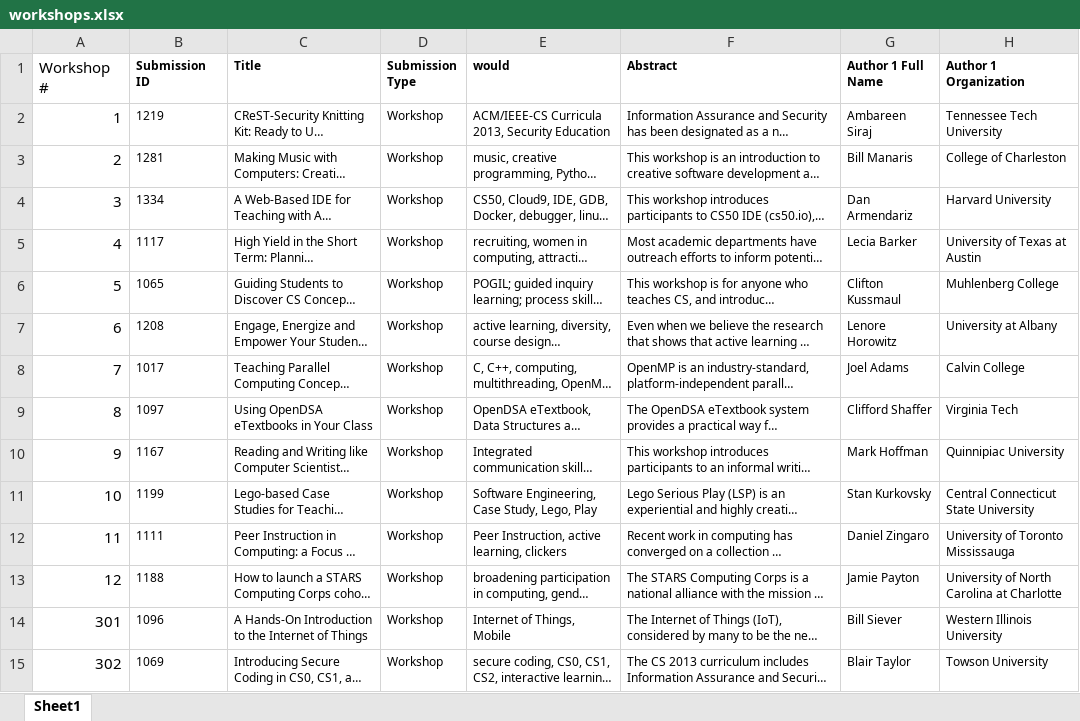
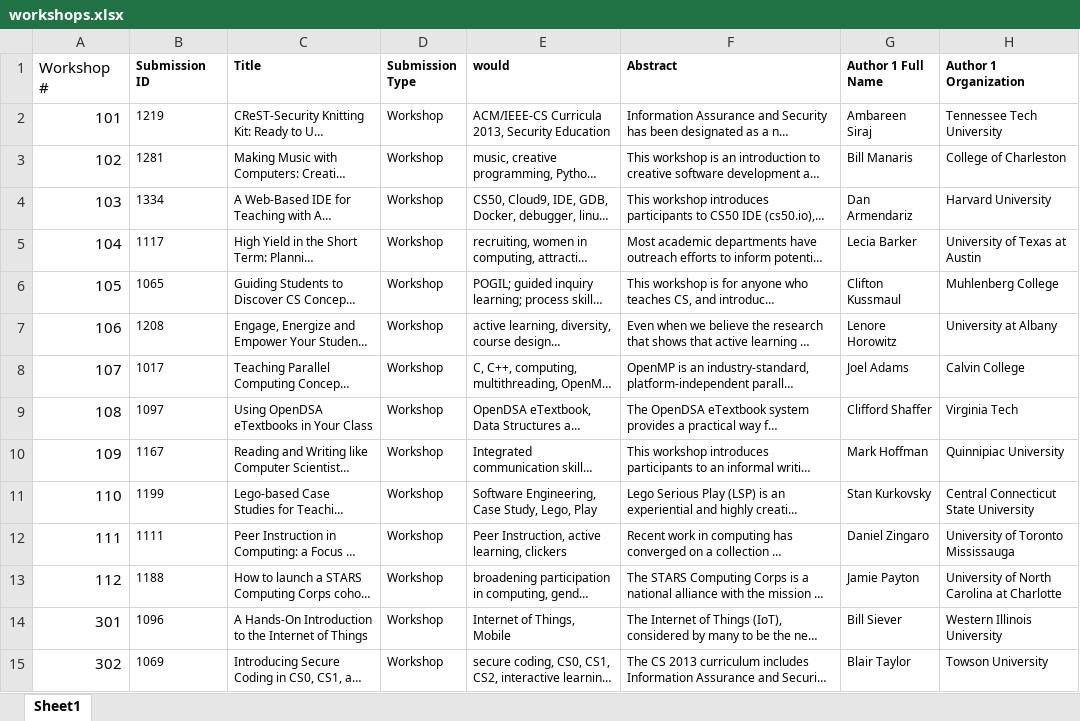
Before and after one commit to sigcsets/sigcse2016, an Excel workbook: _data/workshops.xlsx, sheet Sheet1, drawn as a sheet; only a part is shown; long unchanged cells end in …; values as stored, in another font and other column widths than the file's, no borders; the diff names each change by its address in the sheet, - before the commit and + after, or states it on an @@ line.

```diff
--- a/_data/workshops.xlsx (sheet Sheet1)
+++ b/_data/workshops.xlsx (sheet Sheet1)
-A2 (Workshop #): 1
+A2 (Workshop #): 101
-A3 (Workshop #): 2
+A3 (Workshop #): 102
-A4 (Workshop #): 3
+A4 (Workshop #): 103
-A5 (Workshop #): 4
+A5 (Workshop #): 104
-A6 (Workshop #): 5
+A6 (Workshop #): 105
-A7 (Workshop #): 6
+A7 (Workshop #): 106
-A8 (Workshop #): 7
+A8 (Workshop #): 107
-A9 (Workshop #): 8
+A9 (Workshop #): 108
-A10 (Workshop #): 9
+A10 (Workshop #): 109
-A11 (Workshop #): 10
+A11 (Workshop #): 110
-A12 (Workshop #): 11
+A12 (Workshop #): 111
-A13 (Workshop #): 12
+A13 (Workshop #): 112
```
Also changed, not shown: 21 other files.
